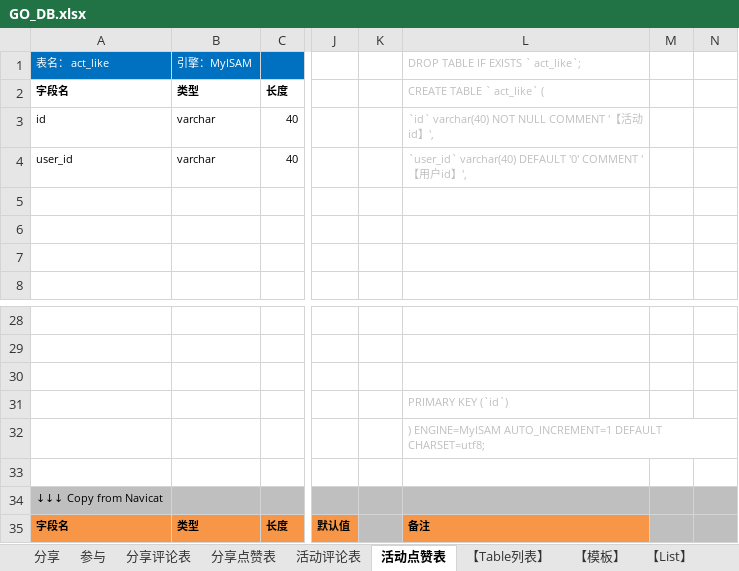
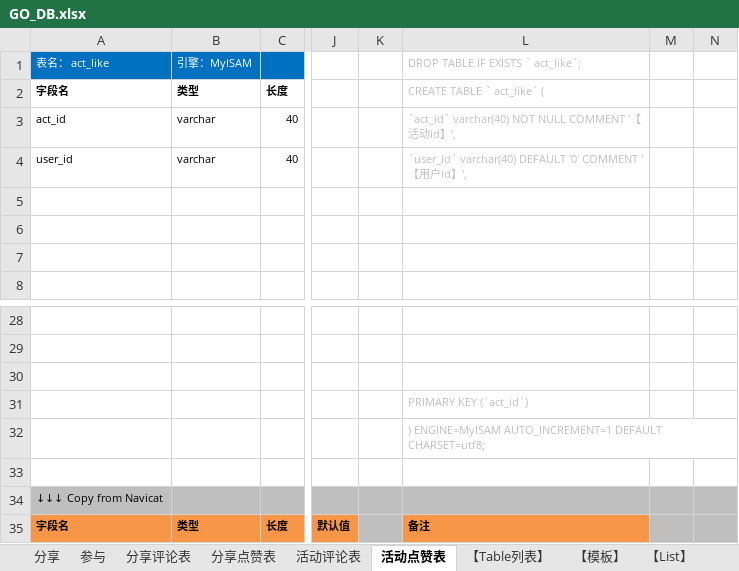
Before and after one commit to Singlerush/GO_Project, an Excel workbook: 相关资料/GO_DB.xlsx, sheet 活动点赞表, drawn as a sheet; only a part is shown, gaps mark what is left out; values as stored, in another font and other column widths than the file's, no borders; charts and pictures and table styles not drawn; the diff names each change by its address in the sheet, - before the commit and + after, or states it on an @@ line.

```diff
--- a/相关资料/GO_DB.xlsx (sheet 活动点赞表)
+++ b/相关资料/GO_DB.xlsx (sheet 活动点赞表)
-A3: id
+A3: act_id
-L3: `id` varchar(40) NOT NULL COMMENT '【活动id】',
+L3: `act_id` varchar(40) NOT NULL COMMENT '【活动id】',
-L31: PRIMARY KEY (`id`)
+L31: PRIMARY KEY (`act_id`)
```
Also changed, not shown: sheet 【Table列表】, sheet 分享评论表, sheet 活动评论表, sheet 位置, sheet 兴趣标签, sheet 社团基本信息, 5 more sheets, formulas that keep their value.
